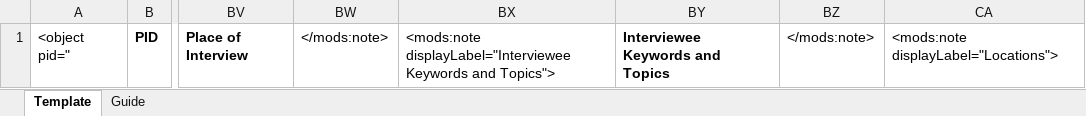
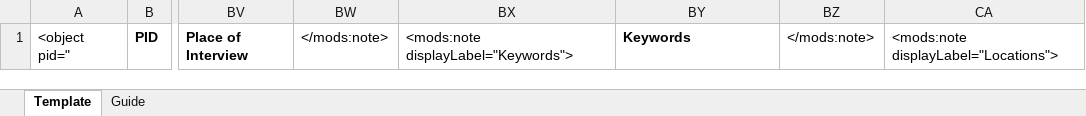
Before and after one commit to UNC-Libraries/box-c-mods-templates, an Excel workbook: ExceltoMODSWF/SA-MODS-template.xlsx, sheet Template, drawn as a sheet; only a part is shown, gaps mark what is left out; values as stored, in another font and other column widths than the file's, no borders; the diff names each change by its address in the sheet, - before the commit and + after, or states it on an @@ line.

Commit message:
update keywords field

```diff
--- a/ExceltoMODSWF/SA-MODS-template.xlsx (sheet Template)
+++ b/ExceltoMODSWF/SA-MODS-template.xlsx (sheet Template)
-BX1: <mods:note displayLabel="Interviewee Keywords and Topics">
+BX1: <mods:note displayLabel="Keywords">
-BY1: Interviewee Keywords and Topics
+BY1: Keywords
```
Also changed, not shown: sheet Guide, 3 other files.
